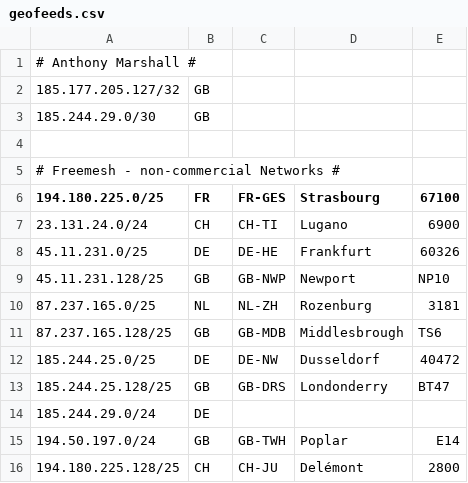
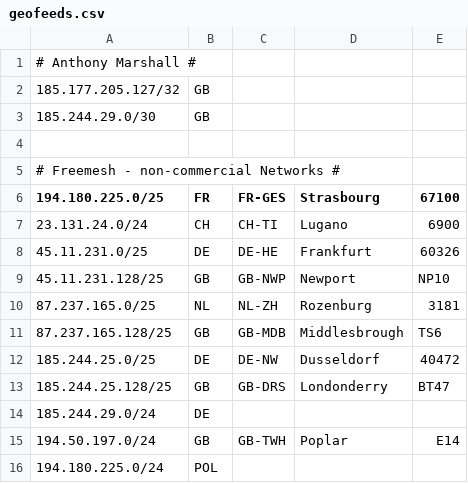
Before and after one commit to freemesh-networks/geofeeds, a CSV file: geofeeds.csv, drawn as a sheet.

Commit message:
geofeeds.csv

```diff
--- a/geofeeds.csv
+++ b/geofeeds.csv
@@ -15,2 +15,2 @@
 194.50.197.0/24,GB,GB-TWH,Poplar,E14
-194.180.225.128/25,CH,CH-JU,Delémont,2800
+194.180.225.0/24,POL
```
